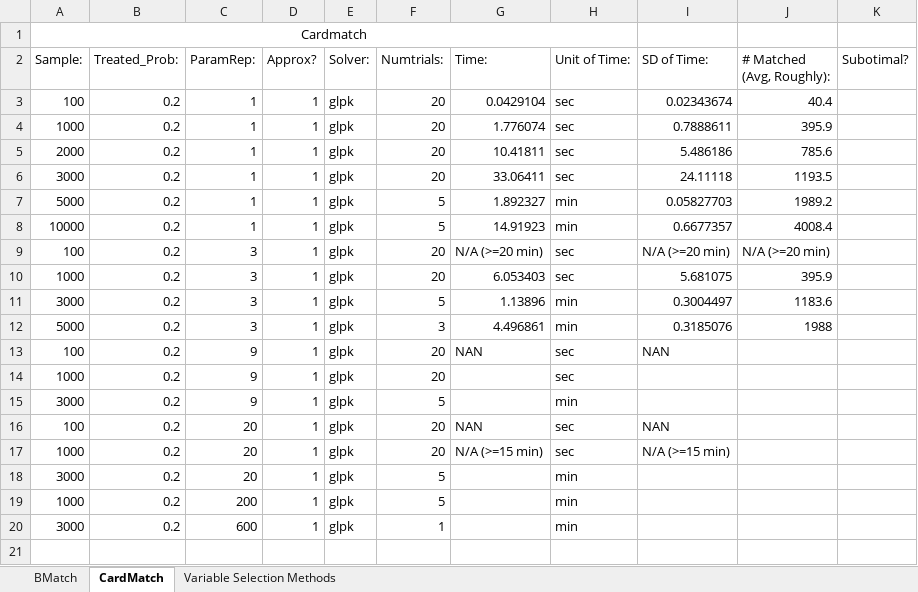
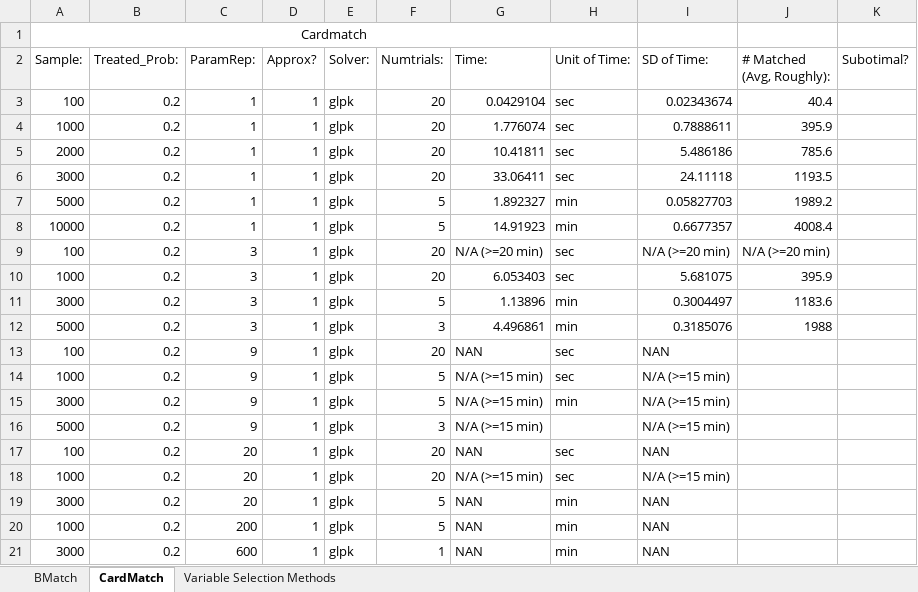
Before and after one commit to 13fireflies/Stat-293, an Excel workbook: Data Collection.xlsx, sheet CardMatch, drawn as a sheet; values as stored, in another font and other column widths than the file's, no borders; addresses are those after the commit; the diff names each change by its address in the sheet, - before the commit and + after, or states it on an @@ line.

```diff
--- a/Data Collection.xlsx (sheet CardMatch)
+++ b/Data Collection.xlsx (sheet CardMatch)
-F14 (Numtrials:): 20
+F14 (Numtrials:): 5
-G14:G15 (Time:): (empty)
+G14:G15 (Time:): N/A (>=15 min)
-I14:I15 (SD of Time:): (empty)
+I14:I15 (SD of Time:): N/A (>=15 min)
+row 16: 5000 | 0.2 | 9 | 1 | glpk | 3 | N/A (>=15 min) |  | N/A (>=15 min)
-G19:G21 (Time:): (empty)
+G19:G21 (Time:): NAN
-I19:I21 (SD of Time:): (empty)
+I19:I21 (SD of Time:): NAN
```
Also changed, not shown: 1 other file.
